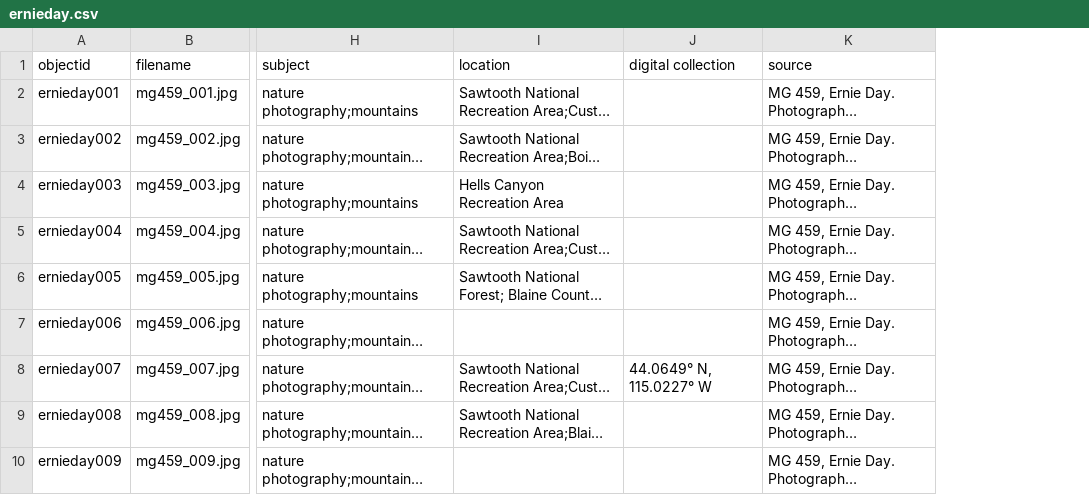
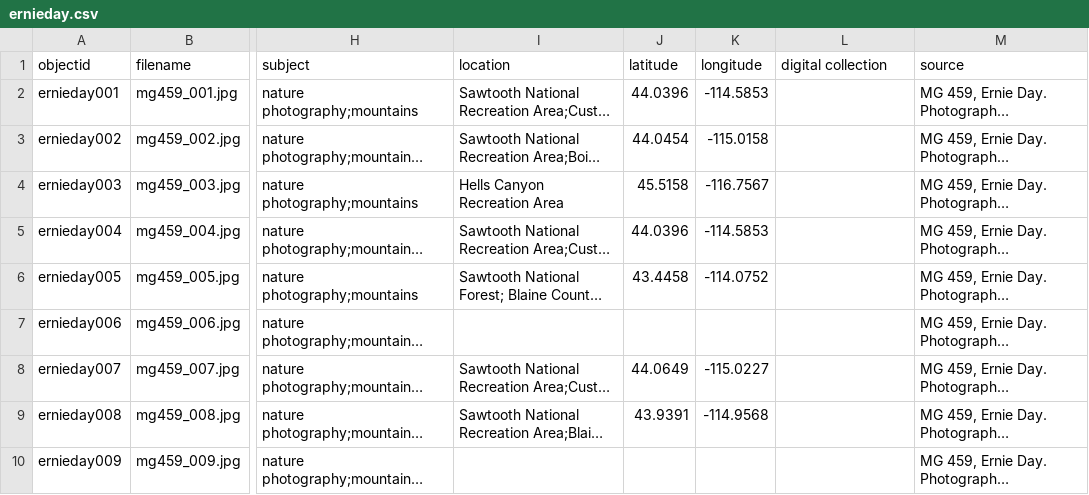
Before and after one commit to uidaholib/collectionbuilder-sa-spec-exhibits, a CSV file: _data/ernieday.csv, drawn as a sheet; only a part is shown, gaps mark what is left out; long unchanged cells end in …; addresses are those after the commit; the diff names each change by its address in the sheet, - before the commit and + after, or states it on an @@ line.

Commit message:
Update ernieday.csv

```diff
--- a/_data/ernieday.csv
+++ b/_data/ernieday.csv
+column J (latitude), rows 2-9: 44.0396 | 44.0454 | 45.5158 | 44.0396 | 43.4458 |  | 44.0649 | 43.9391
+column K (longitude), rows 2-9: -114.5853 | -115.0158 | -116.7567 | -114.5853 | -114.0752 |  | -115.0227 | -114.9568
-L8 (digital collection): 44.0649° N, 115.0227° W
+L8 (digital collection): (empty)
```
